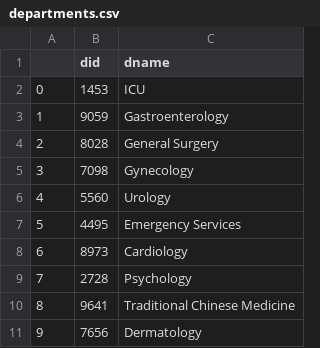
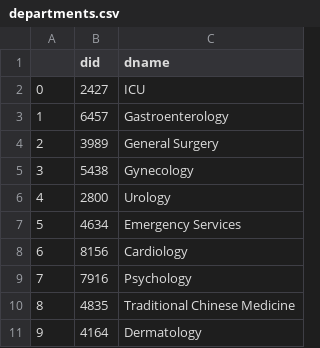
Before and after one commit to avuppalapati/HospitalManagement, a CSV file: departments.csv, drawn as a sheet.

```diff
--- a/departments.csv
+++ b/departments.csv
@@ -1,11 +1,11 @@
 ,did,dname
-0,1453,ICU
-1,9059,Gastroenterology
-2,8028,General Surgery
-3,7098,Gynecology
-4,5560,Urology
-5,4495,Emergency Services
-6,8973,Cardiology
-7,2728,Psychology
-8,9641,Traditional Chinese Medicine
-9,7656,Dermatology
+0,2427,ICU
+1,6457,Gastroenterology
+2,3989,General Surgery
+3,5438,Gynecology
+4,2800,Urology
+5,4634,Emergency Services
+6,8156,Cardiology
+7,7916,Psychology
+8,4835,Traditional Chinese Medicine
+9,4164,Dermatology
```
Also changed, not shown: doctors.csv, emergency_contact.csv, 3 other files.
